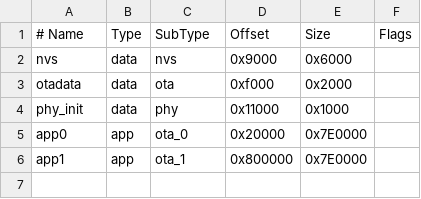
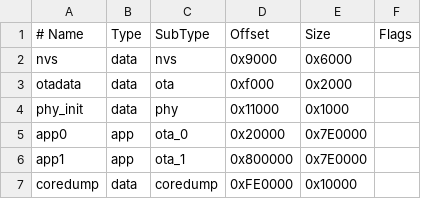
Before and after one commit to dangernoodle-io/breadboard, a CSV file: examples/smoke/partitions.elecrow-p4-hmi7.csv, drawn as a sheet; the diff names each change by its address in the sheet, - before the commit and + after, or states it on an @@ line.

```diff
--- a/examples/smoke/partitions.elecrow-p4-hmi7.csv
+++ b/examples/smoke/partitions.elecrow-p4-hmi7.csv
+row 7: coredump | data | coredump | 0xFE0000 | 0x10000
```
Also changed, not shown: examples/smoke/partitions.esp32.csv, examples/smoke/partitions.esp32c3.csv, 12 other files.
